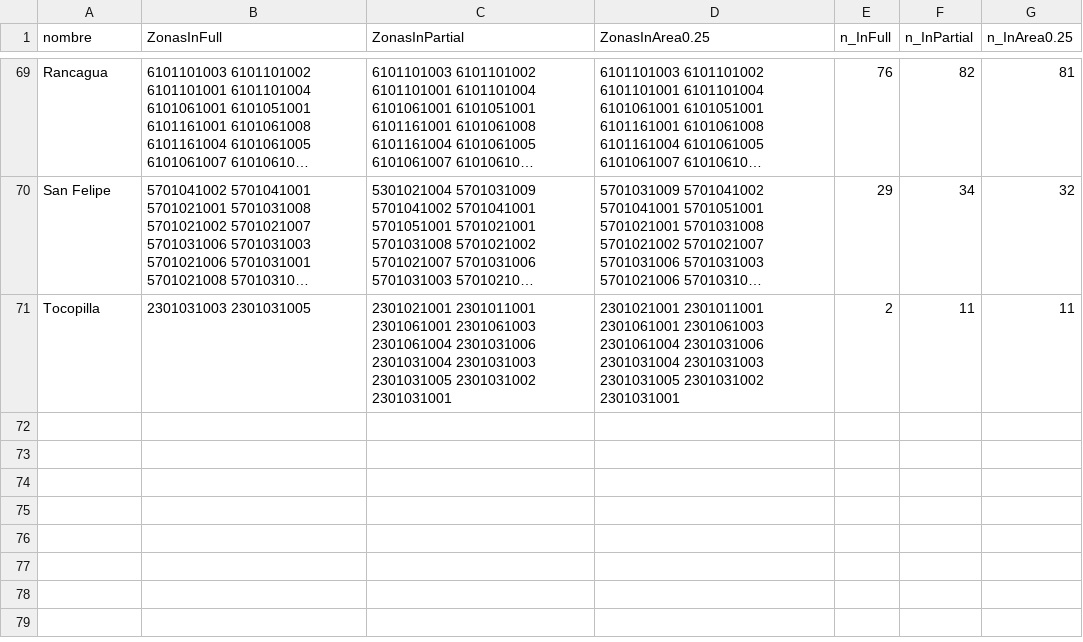
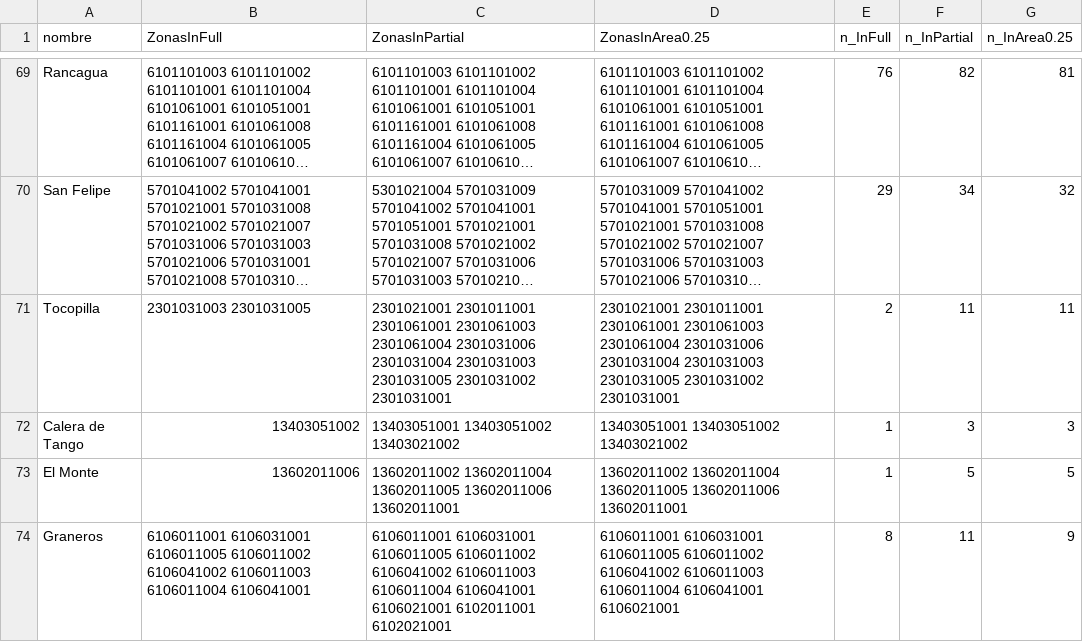
Before and after one commit to rguerral/poligonos_cuarentenas_resultados, a CSV file: resultados/zonas_en_poligonoscuarentena/asignacion_zonas_poligonoscuarentena.csv, drawn as a sheet; only a part is shown, gaps mark what is left out; long unchanged cells end in …; the diff covers the shown part only; the diff names each change by its address in the sheet, - before the commit and + after, or states it on an @@ line.

```diff
--- a/resultados/zonas_en_poligonoscuarentena/asignacion_zonas_poligonoscuarentena.csv
+++ b/resultados/zonas_en_poligonoscuarentena/asignacion_zonas_poligonoscuarentena.csv
+row 72: Calera de Tango | 13403051002 | 13403051001 13403051002 13403021002 | 13403051001 13403051002 13403021002 | 1 | 3 | 3
+row 73: El Monte | 13602011006 | 13602011002 13602011004 13602011005 13602011006 13602011001 | 13602011002 13602011004 13602011005 13602011006 13602011001 | 1 | 5 | 5
+row 74: Graneros | 6106011001 6106031001 6106011005 6106011002 6106041002 6106011003 6106011004 6106041001 | 6106011001 6106031001 6106011005 6106011002 6106041002 6106011003 6106011004 6106041001 6106021001 6102011001 6102021001 | 6106011001 6106031001 6106011005 6106011002 6106041002 6106011003 6106011004 6106041001 6106021001 | 8 | 11 | 9
```
Also changed, not shown: 2 added rows and 16 edited cells elsewhere in this file, resultados/poblacion_en_cuarentena/RM_completo.csv, resultados/poblacion_en_cuarentena/por_comuna.csv, 20 other files.
